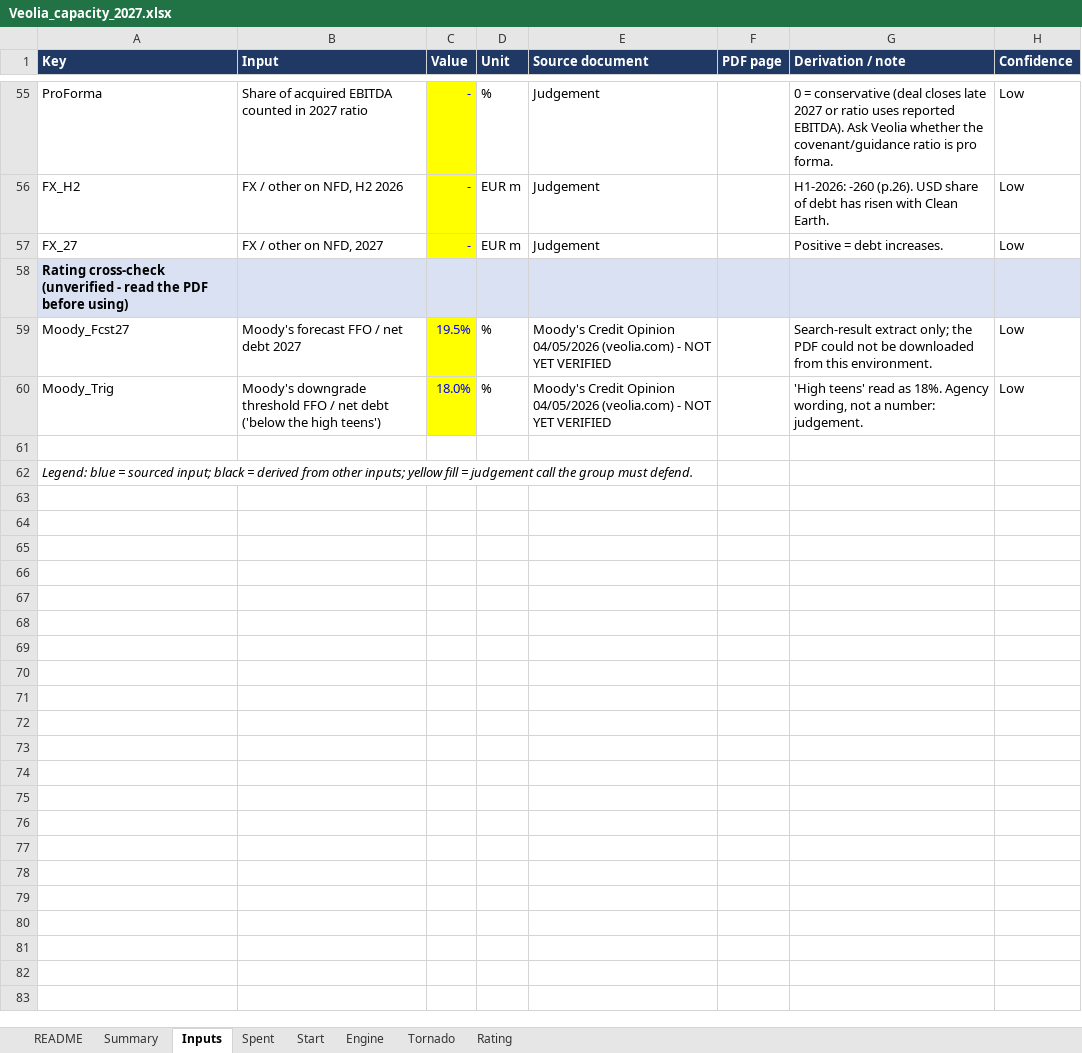
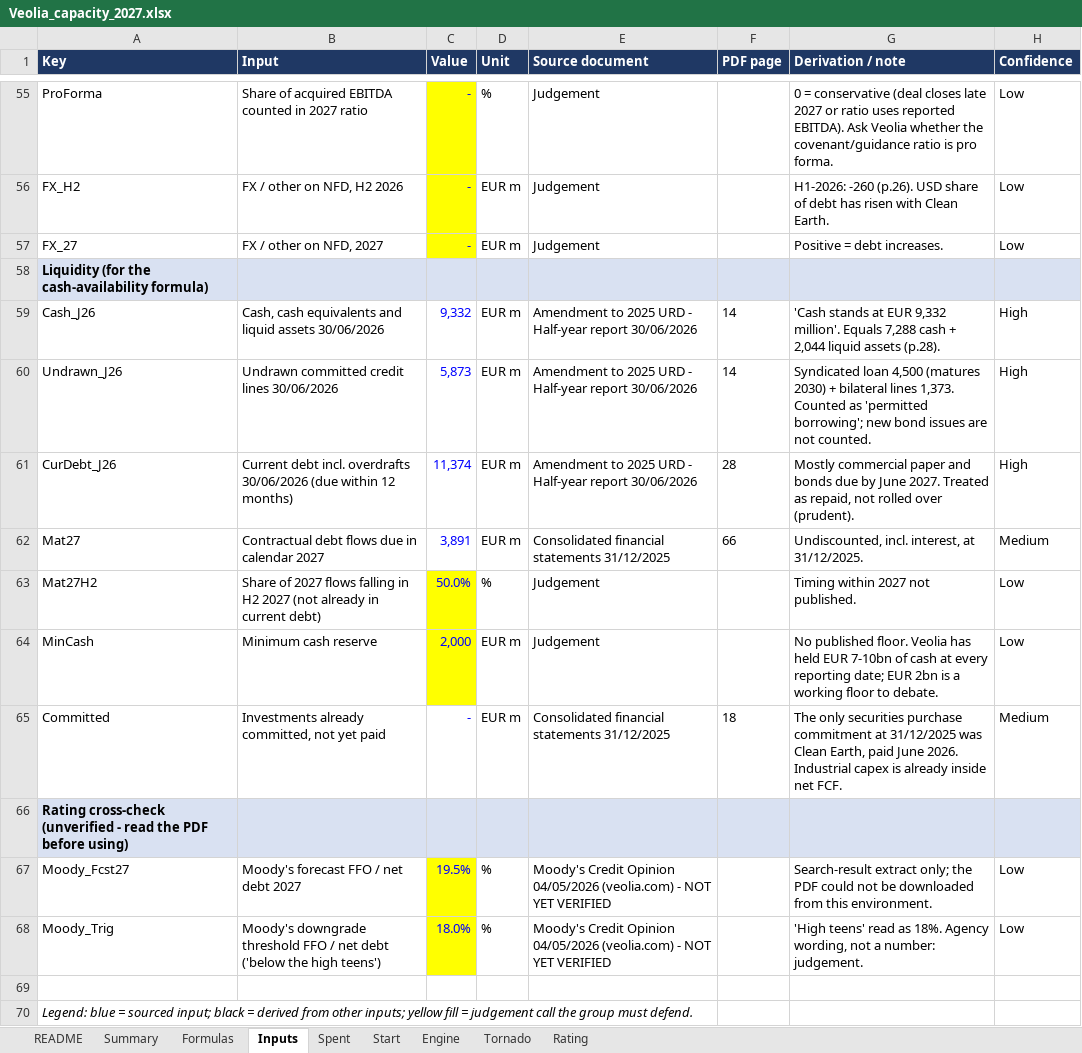
Before and after one commit to mattisdubreuil91/Capstone-Veolia, an Excel workbook: model/Veolia_capacity_2027.xlsx, sheet Inputs, drawn as a sheet; only a part is shown, gaps mark what is left out; values as stored, in another font and other column widths than the file's, no borders; the diff names each change by its address in the sheet, - before the commit and + after, or states it on an @@ line.

```diff
--- a/model/Veolia_capacity_2027.xlsx (sheet Inputs)
+++ b/model/Veolia_capacity_2027.xlsx (sheet Inputs)
+sheet tab: Formulas
+row 58: Liquidity (for the cash-availability formula)
+row 59: Cash_J26 | Cash, cash equivalents and liquid assets 30/06/2026 | 9,332 | EUR m | Amendment to 2025 URD - Half-year report 30/06/2026 | 14 | 'Cash stands at EUR 9,332 million'. Equals 7,288 cash + 2,044 liquid assets (p.28). | High
+row 60: Undrawn_J26 | Undrawn committed credit lines 30/06/2026 | 5,873 | EUR m | Amendment to 2025 URD - Half-year report 30/06/2026 | 14 | Syndicated loan 4,500 (matures 2030) + bilateral lines 1,373. Counted as 'permitted borrowing'; new bond issues are not counted. | High
+row 61: CurDebt_J26 | Current debt incl. overdrafts 30/06/2026 (due within 12 months) | 11,374 | EUR m | Amendment to 2025 URD - Half-year report 30/06/2026 | 28 | Mostly commercial paper and bonds due by June 2027. Treated as repaid, not rolled over (prudent). | High
+row 62: Mat27 | Contractual debt flows due in calendar 2027 | 3,891 | EUR m | Consolidated financial statements 31/12/2025 | 66 | Undiscounted, incl. interest, at 31/12/2025. | Medium
+row 63: Mat27H2 | Share of 2027 flows falling in H2 2027 (not already in current debt) | 50.0% | % | Judgement |  | Timing within 2027 not published. | Low
+row 64: MinCash | Minimum cash reserve | 2,000 | EUR m | Judgement |  | No published floor. Veolia has held EUR 7-10bn of cash at every reporting date; EUR 2bn is a working floor to debate. | Low
+row 65: Committed | Investments already committed, not yet paid | - | EUR m | Consolidated financial statements 31/12/2025 | 18 | The only securities purchase commitment at 31/12/2025 was Clean Earth, paid June 2026. Industrial capex is already inside net FCF. | Medium
```
Also changed, not shown: sheet README, formulas that keep their value, 2 other files.
